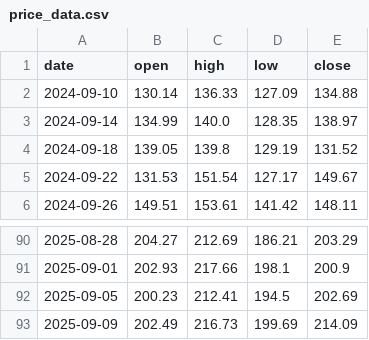
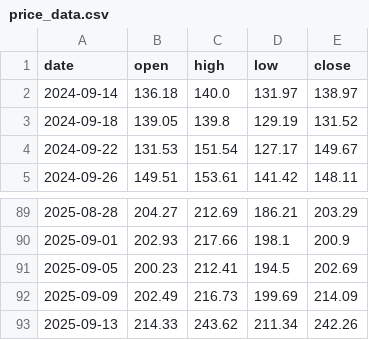
Before and after one commit to brisklm/basic-coin-prediction-node, a CSV file: data/price_data.csv, drawn as a sheet; only a part is shown, gaps mark what is left out.

```diff
--- a/data/price_data.csv
+++ b/data/price_data.csv
@@ -1,4 +1,3 @@
 date,open,high,low,close
-2024-09-10,130.14,136.33,127.09,134.88
-2024-09-14,134.99,140.0,128.35,138.97
+2024-09-14,136.18,140.0,131.97,138.97
 2024-09-18,139.05,139.8,129.19,131.52
@@ -93 +92,2 @@ date,open,high,low,close
 2025-09-09,202.49,216.73,199.69,214.09
+2025-09-13,214.33,243.62,211.34,242.26
```
